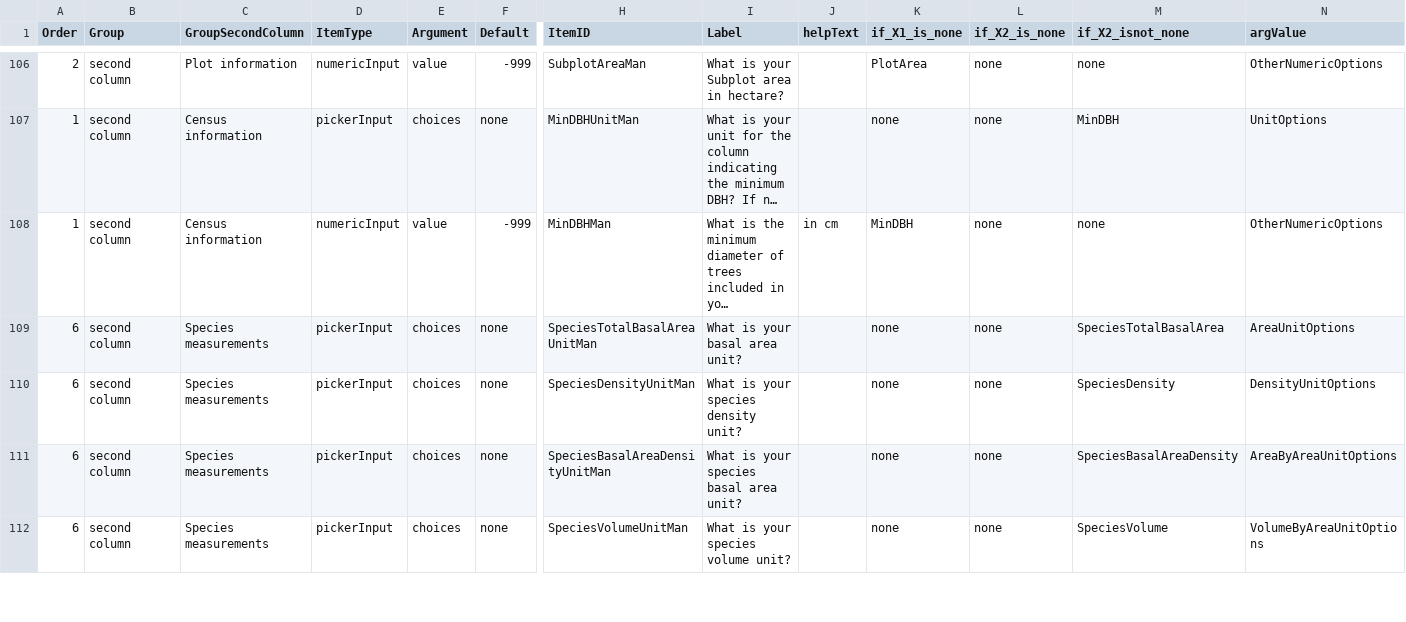
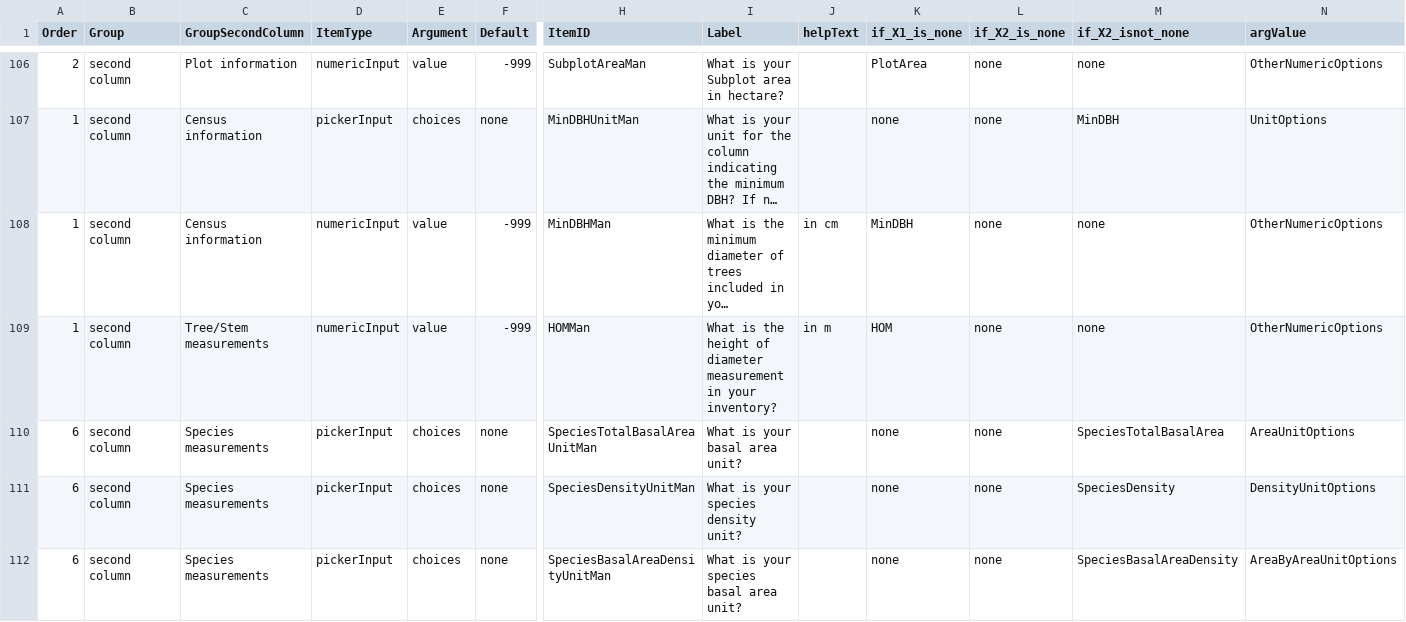
Before and after one commit to VincyaneBadouard/TreeData_broken, a CSV file: inst/app/data/interactive_items.csv, drawn as a sheet; only a part is shown, gaps mark what is left out; the shorter side is filled out with more unchanged rows; long unchanged cells end in …; rows hold the shown columns only; the diff names each change by its address in the sheet, - before the commit and + after, or states it on an @@ line.

Commit message:
require HOM #70

```diff
--- a/inst/app/data/interactive_items.csv
+++ b/inst/app/data/interactive_items.csv
+row 109: 1 | second column | Tree/Stem measurements | numericInput | value | -999 | HOMMan | What is the height of diameter measurement in your inventory? | in m | HOM | none | none | OtherNumericOptions
```
Also changed, not shown: 10 other files.
